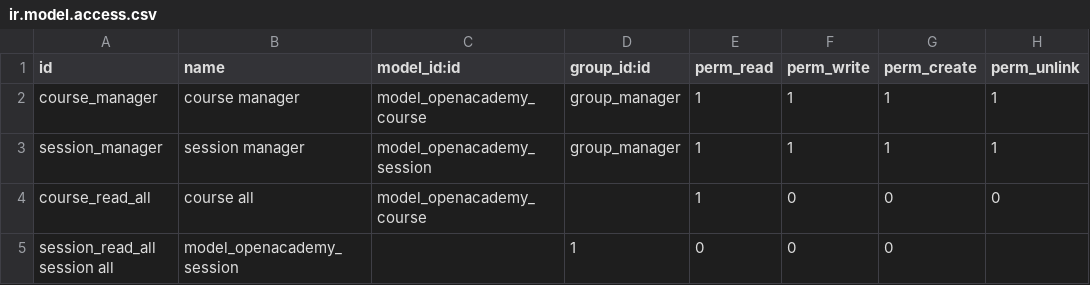
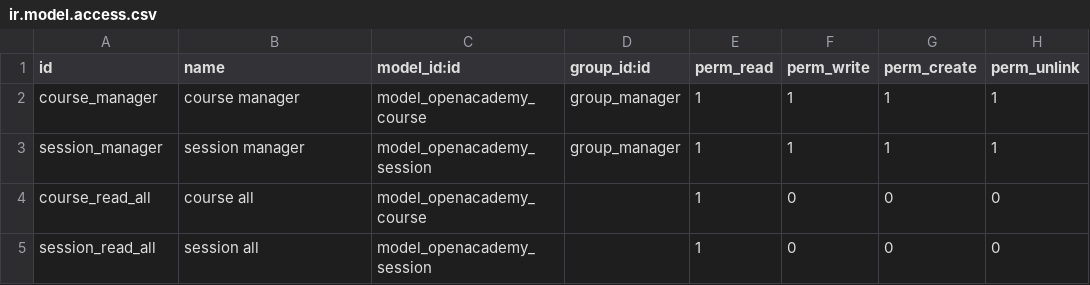
Before and after one commit to micaiashinojosa/curso_odoo, a CSV file: openacademy/security/ir.model.access.csv, drawn as a sheet.

Commit message:
[REF] access.csv fixed

```diff
--- a/openacademy/security/ir.model.access.csv
+++ b/openacademy/security/ir.model.access.csv
@@ -4,2 +4,2 @@ session_manager,session manager,model_openacademy_session,group_manager,1,1,1,1
 course_read_all,course all,model_openacademy_course,,1,0,0,0
-session_read_all session all,model_openacademy_session,,1,0,0,0
+session_read_all,session all,model_openacademy_session,,1,0,0,0
```
